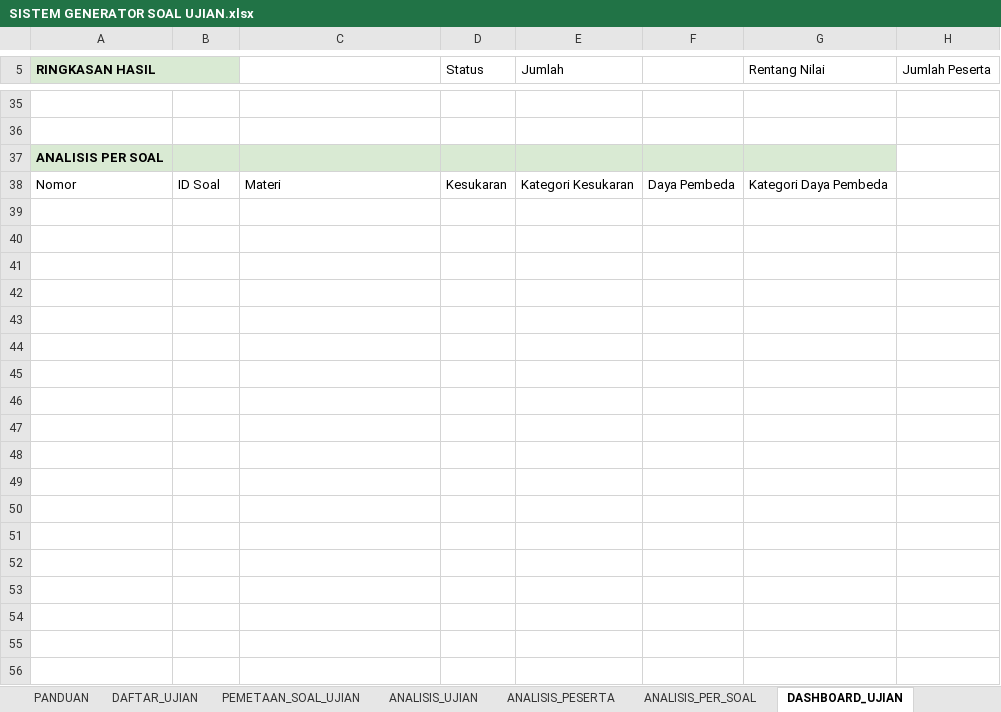
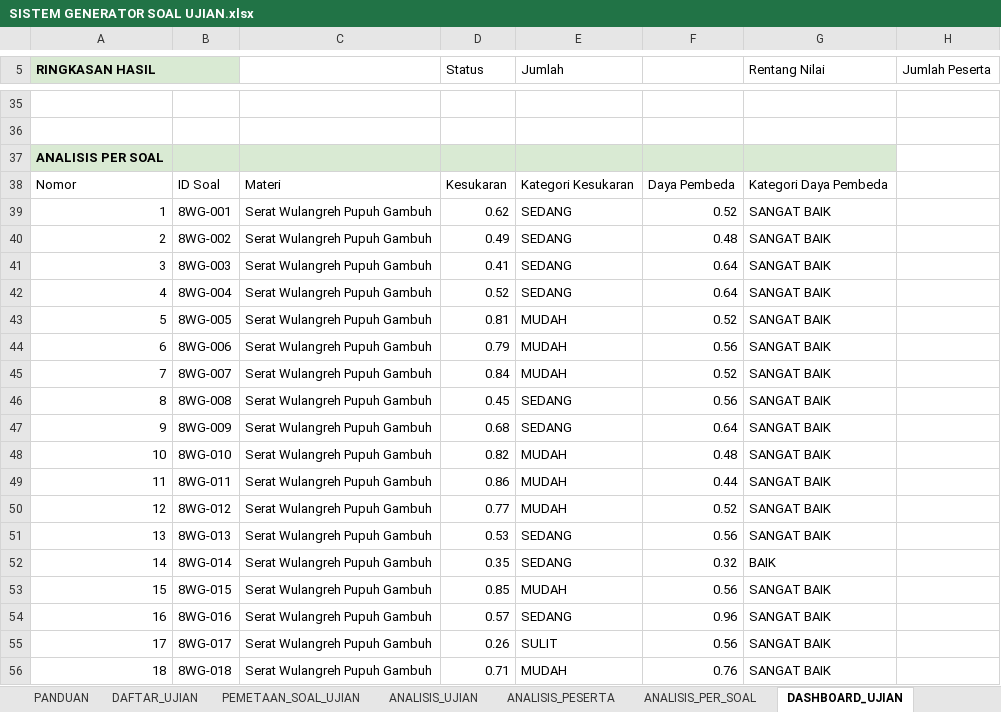
Before and after one commit to albiziaruri-creator/google-formulir-otomatis, an Excel workbook: SPREADSHEET/SISTEM GENERATOR SOAL UJIAN.xlsx, sheet DASHBOARD_UJIAN, drawn as a sheet; only a part is shown, gaps mark what is left out; values as stored, in another font and other column widths than the file's, no borders; charts and pictures not drawn; the diff covers the shown part only; the diff names each change by its address in the sheet, - before the commit and + after, or states it on an @@ line.

```diff
--- a/SPREADSHEET/SISTEM GENERATOR SOAL UJIAN.xlsx (sheet DASHBOARD_UJIAN)
+++ b/SPREADSHEET/SISTEM GENERATOR SOAL UJIAN.xlsx (sheet DASHBOARD_UJIAN)
+row 39: 1 | 8WG-001 | Serat Wulangreh Pupuh Gambuh | 0.62 | SEDANG | 0.52 | SANGAT BAIK
+row 40: 2 | 8WG-002 | Serat Wulangreh Pupuh Gambuh | 0.49 | SEDANG | 0.48 | SANGAT BAIK
+row 41: 3 | 8WG-003 | Serat Wulangreh Pupuh Gambuh | 0.41 | SEDANG | 0.64 | SANGAT BAIK
+row 42: 4 | 8WG-004 | Serat Wulangreh Pupuh Gambuh | 0.52 | SEDANG | 0.64 | SANGAT BAIK
+row 43: 5 | 8WG-005 | Serat Wulangreh Pupuh Gambuh | 0.81 | MUDAH | 0.52 | SANGAT BAIK
+row 44: 6 | 8WG-006 | Serat Wulangreh Pupuh Gambuh | 0.79 | MUDAH | 0.56 | SANGAT BAIK
+row 45: 7 | 8WG-007 | Serat Wulangreh Pupuh Gambuh | 0.84 | MUDAH | 0.52 | SANGAT BAIK
+row 46: 8 | 8WG-008 | Serat Wulangreh Pupuh Gambuh | 0.45 | SEDANG | 0.56 | SANGAT BAIK
+row 47: 9 | 8WG-009 | Serat Wulangreh Pupuh Gambuh | 0.68 | SEDANG | 0.64 | SANGAT BAIK
+row 48: 10 | 8WG-010 | Serat Wulangreh Pupuh Gambuh | 0.82 | MUDAH | 0.48 | SANGAT BAIK
+row 49: 11 | 8WG-011 | Serat Wulangreh Pupuh Gambuh | 0.86 | MUDAH | 0.44 | SANGAT BAIK
+row 50: 12 | 8WG-012 | Serat Wulangreh Pupuh Gambuh | 0.77 | MUDAH | 0.52 | SANGAT BAIK
+row 51: 13 | 8WG-013 | Serat Wulangreh Pupuh Gambuh | 0.53 | SEDANG | 0.56 | SANGAT BAIK
+row 52: 14 | 8WG-014 | Serat Wulangreh Pupuh Gambuh | 0.35 | SEDANG | 0.32 | BAIK
+row 53: 15 | 8WG-015 | Serat Wulangreh Pupuh Gambuh | 0.85 | MUDAH | 0.56 | SANGAT BAIK
+row 54: 16 | 8WG-016 | Serat Wulangreh Pupuh Gambuh | 0.57 | SEDANG | 0.96 | SANGAT BAIK
+row 55: 17 | 8WG-017 | Serat Wulangreh Pupuh Gambuh | 0.26 | SULIT | 0.56 | SANGAT BAIK
+row 56: 18 | 8WG-018 | Serat Wulangreh Pupuh Gambuh | 0.71 | MUDAH | 0.76 | SANGAT BAIK
```
Also changed, not shown: 17 edited cells elsewhere in this sheet, sheet Form Responses 7, sheet Form Responses 20, sheet ANALISIS_PESERTA, other sheet tabs, charts or pictures.
